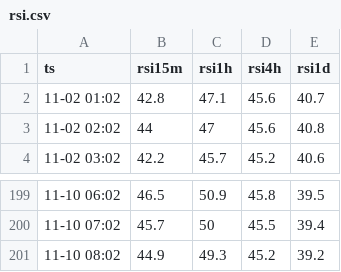
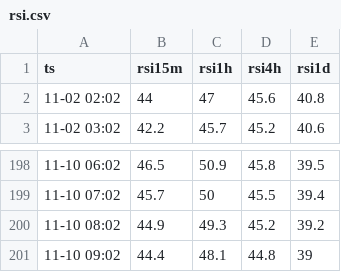
Before and after one commit to computajunmunga/computajunmunga.github.io, a CSV file: assets/data/rsi.csv, drawn as a sheet; only a part is shown, gaps mark what is left out; removed rows and columns are numbered as before the commit, all else as after; the diff names each change by its address in the sheet, - before the commit and + after, or states it on an @@ line.

```diff
--- a/assets/data/rsi.csv
+++ b/assets/data/rsi.csv
-row 2: 11-02 01:02 | 42.8 | 47.1 | 45.6 | 40.7
+row 201: 11-10 09:02 | 44.4 | 48.1 | 44.8 | 39
```
Also changed, not shown: assets/data/rsi_latest.csv.
